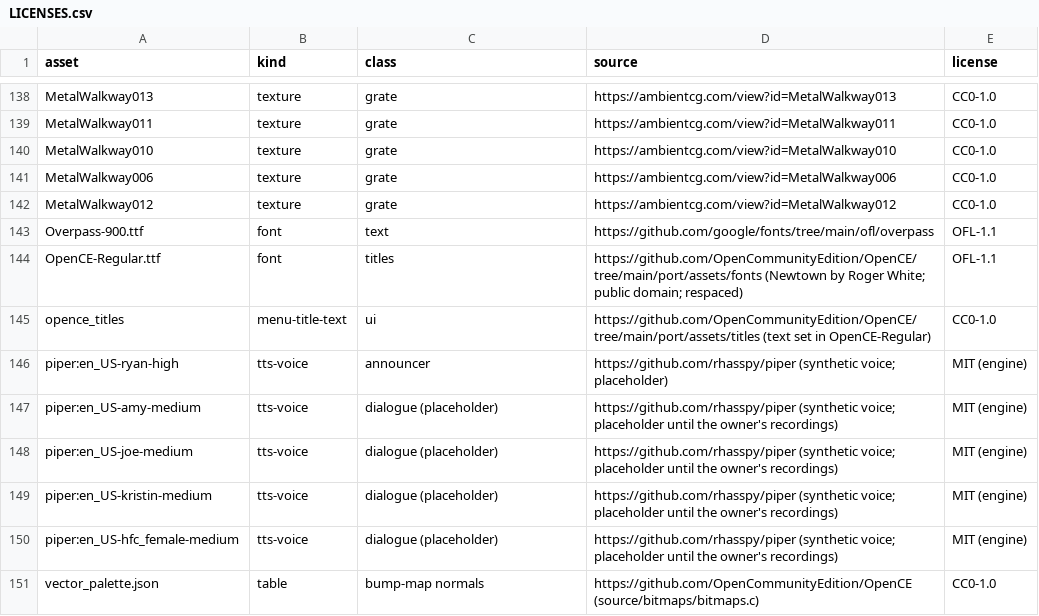
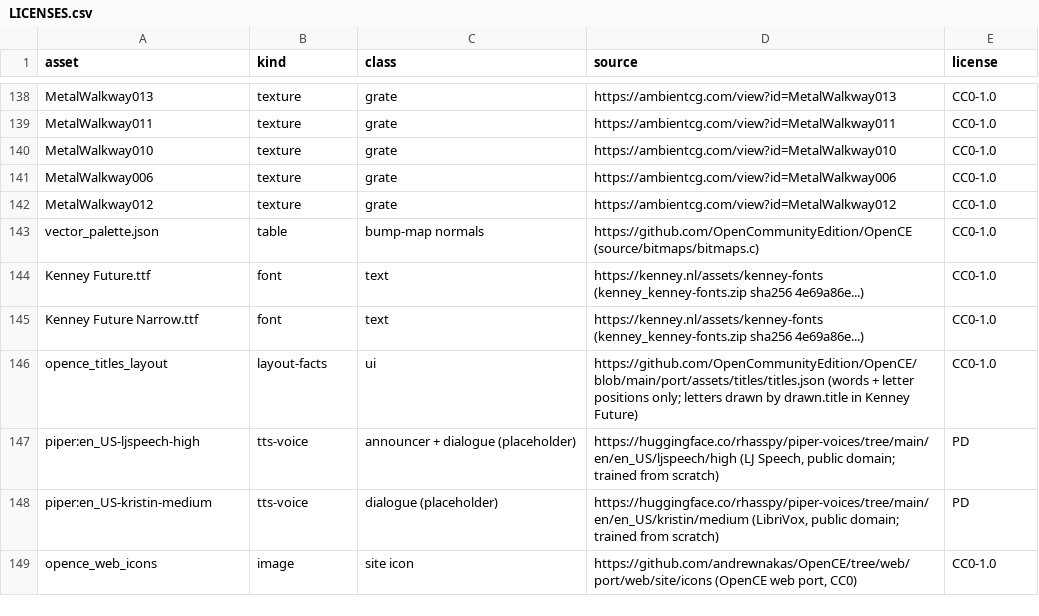
Before and after one commit to andrewnakas/halo-cleanroom, a CSV file: assets/LICENSES.csv, drawn as a sheet; only a part is shown, gaps mark what is left out; removed rows and columns are numbered as before the commit, all else as after; the diff names each change by its address in the sheet, - before the commit and + after, or states it on an @@ line.

```diff
--- a/assets/LICENSES.csv
+++ b/assets/LICENSES.csv
-row 143: Overpass-900.ttf | font | text | https://github.com/google/fonts/tree/main/ofl/overpass | OFL-1.1
-row 144: OpenCE-Regular.ttf | font | titles | https://github.com/OpenCommunityEdition/OpenCE/tree/main/port/assets/fonts (Newtown by Roger White; public domain; respaced) | OFL-1.1
-row 145: opence_titles | menu-title-text | ui | https://github.com/OpenCommunityEdition/OpenCE/tree/main/port/assets/titles (text set in OpenCE-Regular) | CC0-1.0
-row 146: piper:en_US-ryan-high | tts-voice | announcer | https://github.com/rhasspy/piper (synthetic voice; placeholder) | MIT (engine)
-row 147: piper:en_US-amy-medium | tts-voice | dialogue (placeholder) | https://github.com/rhasspy/piper (synthetic voice; placeholder until the owner's recordings) | MIT (engine)
-row 148: piper:en_US-joe-medium | tts-voice | dialogue (placeholder) | https://github.com/rhasspy/piper (synthetic voice; placeholder until the owner's recordings) | MIT (engine)
-row 149: piper:en_US-kristin-medium | tts-voice | dialogue (placeholder) | https://github.com/rhasspy/piper (synthetic voice; placeholder until the owner's recordings) | MIT (engine)
-row 150: piper:en_US-hfc_female-medium | tts-voice | dialogue (placeholder) | https://github.com/rhasspy/piper (synthetic voice; placeholder until the owner's recordings) | MIT (engine)
+row 144: Kenney Future.ttf | font | text | https://kenney.nl/assets/kenney-fonts (kenney_kenney-fonts.zip sha256 4e69a86e...) | CC0-1.0
+row 145: Kenney Future Narrow.ttf | font | text | https://kenney.nl/assets/kenney-fonts (kenney_kenney-fonts.zip sha256 4e69a86e...) | CC0-1.0
+row 146: opence_titles_layout | layout-facts | ui | https://github.com/OpenCommunityEdition/OpenCE/blob/main/port/assets/titles/titles.json (words + letter positions only; letters drawn by drawn.title in Kenney Future) | CC0-1.0
+row 147: piper:en_US-ljspeech-high | tts-voice | announcer + dialogue (placeholder) | https://huggingface.co/rhasspy/piper-voices/tree/main/en/en_US/ljspeech/high (LJ Speech, public domain; trained from scratch) | PD
+row 148: piper:en_US-kristin-medium | tts-voice | dialogue (placeholder) | https://huggingface.co/rhasspy/piper-voices/tree/main/en/en_US/kristin/medium (LibriVox, public domain; trained from scratch) | PD
+row 149: opence_web_icons | image | site icon | https://github.com/andrewnakas/OpenCE/tree/web/port/web/site/icons (OpenCE web port, CC0) | CC0-1.0
```
Also changed, not shown: 8 other files.
